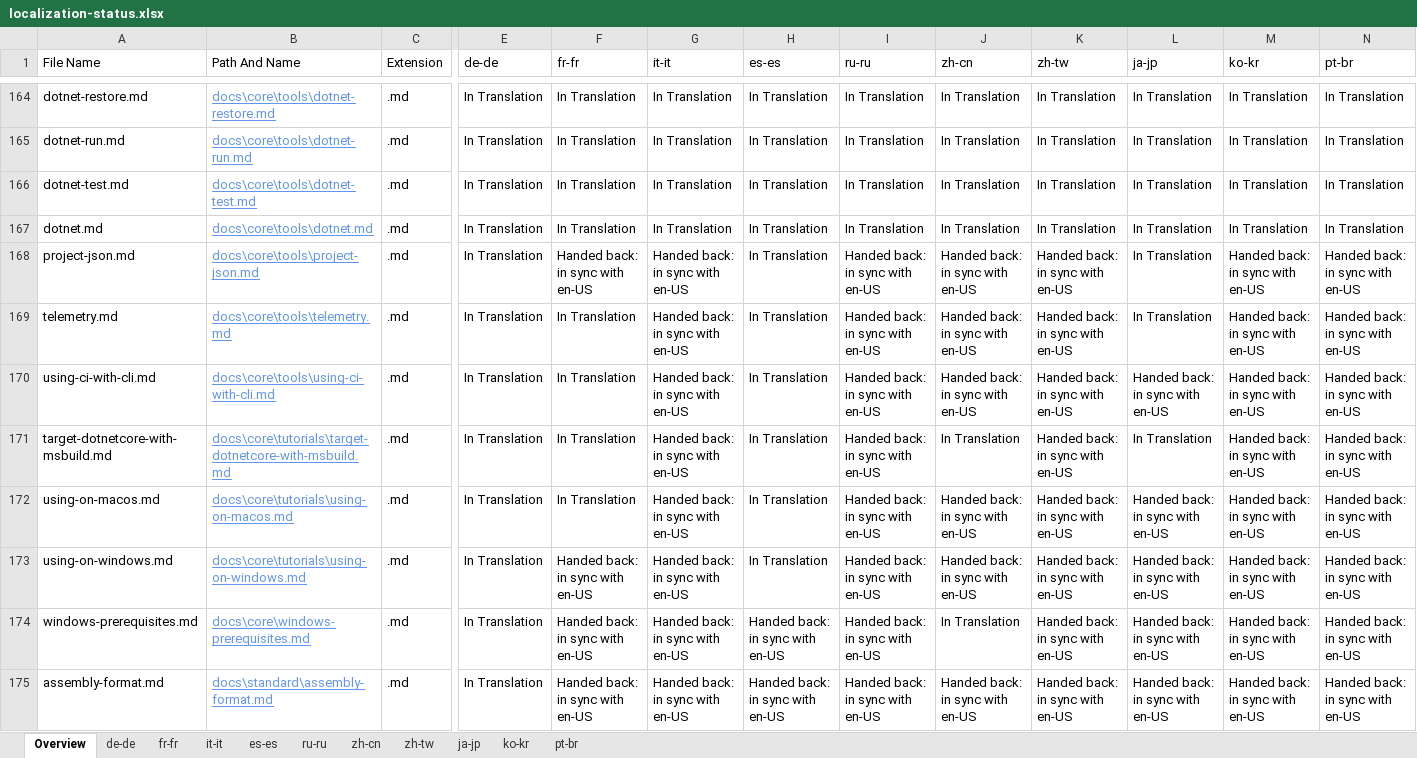
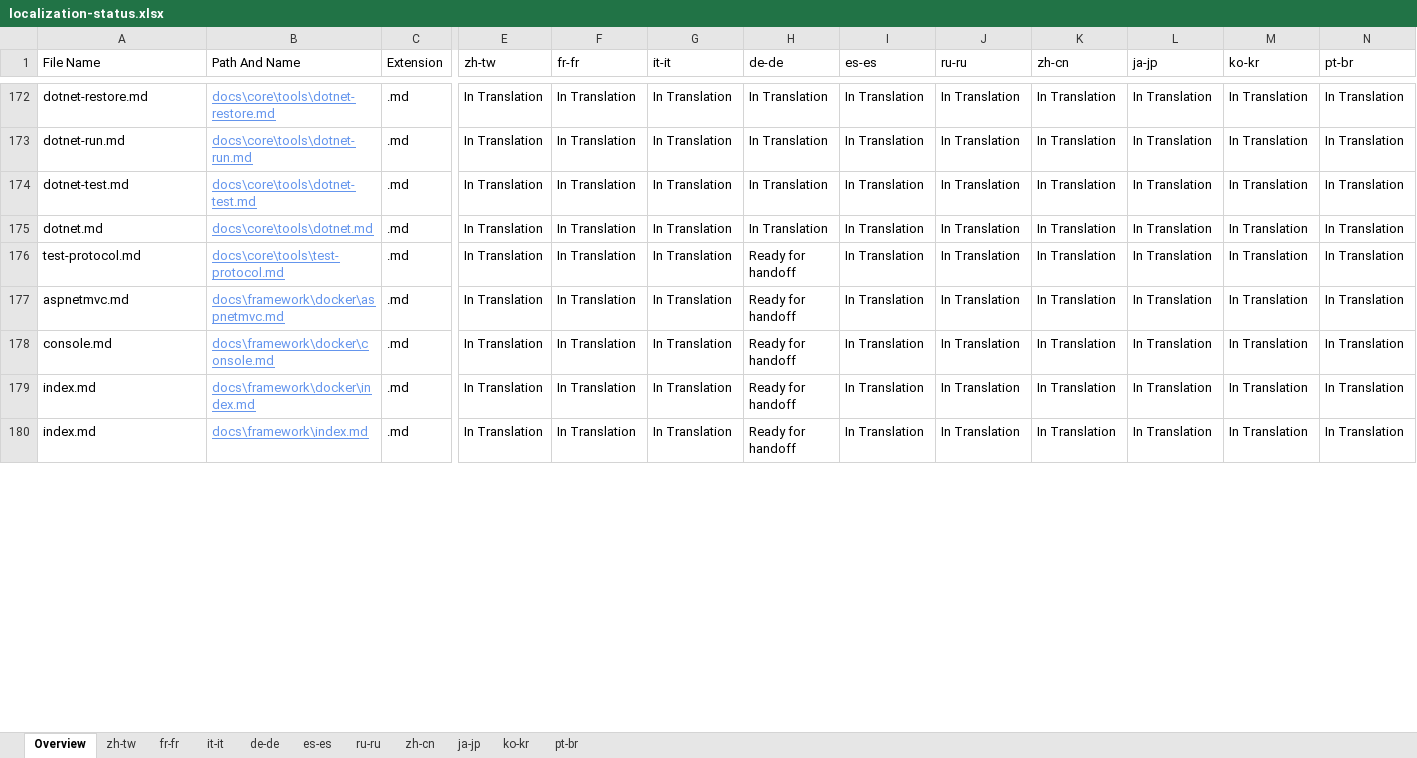
Before and after one commit to openpublishoperation/docs.handback, an Excel workbook: ol-handback/dotnet/docs/master/localization-status.xlsx, sheet Overview, drawn as a sheet; only a part is shown, gaps mark what is left out; values as stored, in another font and other column widths than the file's, no borders; table styles not drawn; removed rows and columns are numbered as before the commit, all else as after; rows hold the shown columns only; the diff covers the shown part only; the diff names each change by its address in the sheet, - before the commit and + after, or states it on an @@ line.

Commit message:
Generate Report for Handback

```diff
--- a/ol-handback/dotnet/docs/master/localization-status.xlsx (sheet Overview)
+++ b/ol-handback/dotnet/docs/master/localization-status.xlsx (sheet Overview)
@@ sheet tab order changed: Overview | zh-tw | fr-fr | it-it | de-de | es-es | ru-ru | zh-cn | ja-jp | ko-kr | pt-br @@
-E1: de-de
+E1: zh-tw
-H1: es-es
+H1: de-de
-I1: ru-ru
+I1: es-es
-J1: zh-cn
+J1: ru-ru
-K1: zh-tw
+K1: zh-cn
-row 168: project-json.md | docs\core\tools\project-json.md | .md | In Translation | Handed back: in sync with en-US | Handed back: in sync with en-US | In Translation | Handed back: in sync with en-US | Handed back: in sync with en-US | Handed back: in sync with en-US | In Translation | Handed back: in sync with en-US | Handed back: in sync with en-US
-row 169: telemetry.md | docs\core\tools\telemetry.md | .md | In Translation | In Translation | Handed back: in sync with en-US | In Translation | Handed back: in sync with en-US | Handed back: in sync with en-US | Handed back: in sync with en-US | In Translation | Handed back: in sync with en-US | Handed back: in sync with en-US
-row 170: using-ci-with-cli.md | docs\core\tools\using-ci-with-cli.md | .md | In Translation | In Translation | Handed back: in sync with en-US | In Translation | Handed back: in sync with en-US | Handed back: in sync with en-US | Handed back: in sync with en-US | Handed back: in sync with en-US | Handed back: in sync with en-US | Handed back: in sync with en-US
-row 171: target-dotnetcore-with-msbuild.md | docs\core\tutorials\target-dotnetcore-with-msbuild.md | .md | In Translation | In Translation | Handed back: in sync with en-US | In Translation | Handed back: in sync with en-US | In Translation | Handed back: in sync with en-US | In Translation | Handed back: in sync with en-US | Handed back: in sync with en-US
-row 172: using-on-macos.md | docs\core\tutorials\using-on-macos.md | .md | In Translation | In Translation | Handed back: in sync with en-US | In Translation | Handed back: in sync with en-US | Handed back: in sync with en-US | Handed back: in sync with en-US | Handed back: in sync with en-US | Handed back: in sync with en-US | Handed back: in sync with en-US
-row 173: using-on-windows.md | docs\core\tutorials\using-on-windows.md | .md | In Translation | Handed back: in sync with en-US | Handed back: in sync with en-US | In Translation | Handed back: in sync with en-US | Handed back: in sync with en-US | Handed back: in sync with en-US | Handed back: in sync with en-US | Handed back: in sync with en-US | Handed back: in sync with en-US
-row 174: windows-prerequisites.md | docs\core\windows-prerequisites.md | .md | In Translation | Handed back: in sync with en-US | Handed back: in sync with en-US | Handed back: in sync with en-US | Handed back: in sync with en-US | In Translation | Handed back: in sync with en-US | Handed back: in sync with en-US | Handed back: in sync with en-US | Handed back: in sync with en-US
-row 175: assembly-format.md | docs\standard\assembly-format.md | .md | In Translation | Handed back: in sync with en-US | Handed back: in sync with en-US | Handed back: in sync with en-US | Handed back: in sync with en-US | Handed back: in sync with en-US | Handed back: in sync with en-US | Handed back: in sync with en-US | Handed back: in sync with en-US | Handed back: in sync with en-US
+row 176: test-protocol.md | docs\core\tools\test-protocol.md | .md | In Translation | In Translation | In Translation | Ready for handoff | In Translation | In Translation | In Translation | In Translation | In Translation | In Translation
+row 177: aspnetmvc.md | docs\framework\docker\aspnetmvc.md | .md | In Translation | In Translation | In Translation | Ready for handoff | In Translation | In Translation | In Translation | In Translation | In Translation | In Translation
+row 178: console.md | docs\framework\docker\console.md | .md | In Translation | In Translation | In Translation | Ready for handoff | In Translation | In Translation | In Translation | In Translation | In Translation | In Translation
+row 179: index.md | docs\framework\docker\index.md | .md | In Translation | In Translation | In Translation | Ready for handoff | In Translation | In Translation | In Translation | In Translation | In Translation | In Translation
+row 180: index.md | docs\framework\index.md | .md | In Translation | In Translation | In Translation | Ready for handoff | In Translation | In Translation | In Translation | In Translation | In Translation | In Translation
```
Also changed, not shown: 46 added rows, 43 removed rows and 184 edited cells elsewhere in this sheet, sheet de-de, sheet zh-tw, sheet fr-fr, sheet es-es, sheet ja-jp, ol-handback/dotnet/docs/master/handback-status.xlsx.
